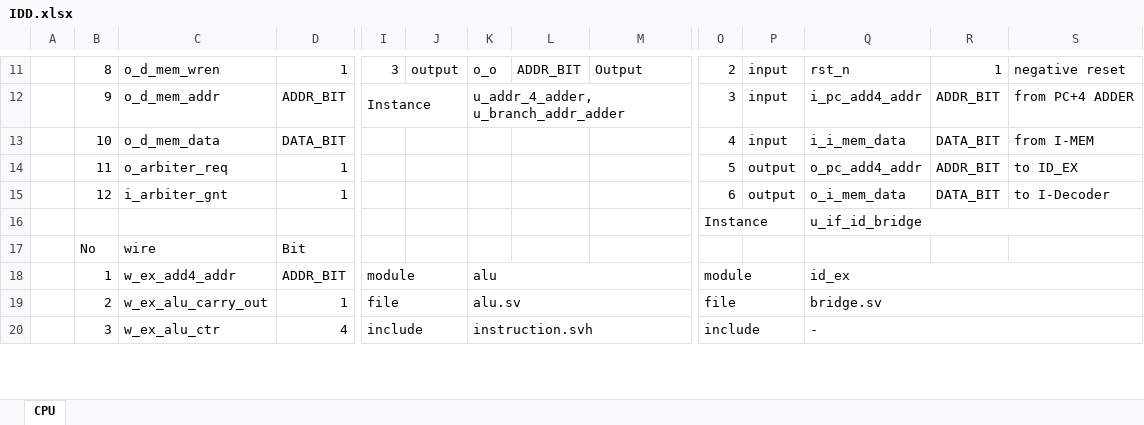
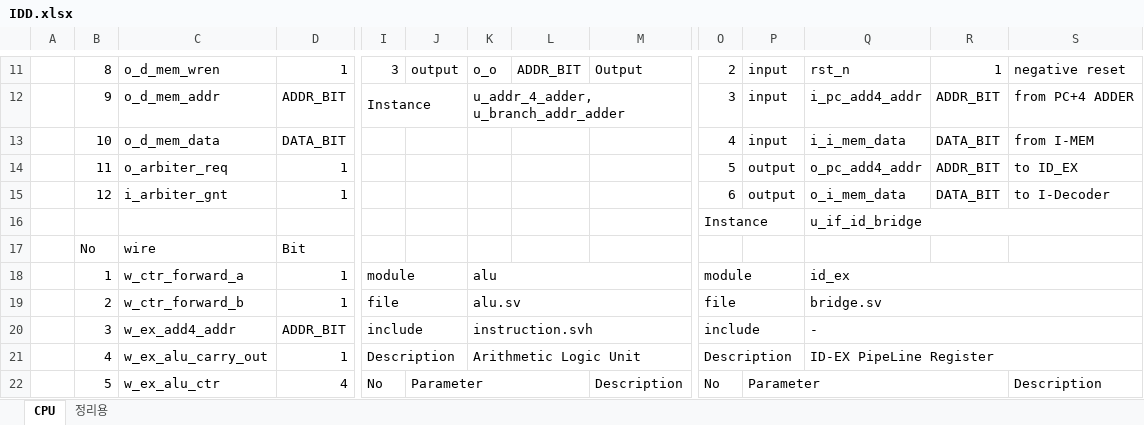
Before and after one commit to KanggJongghyeon/SoC_Design, an Excel workbook: Document/IDD.xlsx, sheet CPU, drawn as a sheet; only a part is shown, gaps mark what is left out; values as stored, in another font and other column widths than the file's, no cell formats; removed rows and columns are numbered as before the commit, all else as after; rows hold the shown columns only; the diff covers the shown part only; the diff names each change by its address in the sheet, - before the commit and + after, or states it on an @@ line.

Commit message:
IDD Update (ForwardAB for MEM-EX)

```diff
--- a/Document/IDD.xlsx (sheet CPU)
+++ b/Document/IDD.xlsx (sheet CPU)
+sheet tab: 정리용
+row 18:  | 1 | w_ctr_forward_a | 1 | module |  | alu |  |  | module |  | id_ex
+row 19:  | 2 | w_ctr_forward_b | 1 | file |  | alu.sv |  |  | file |  | bridge.sv
-B20: 1
+B20: 3
-I20: module
+I20: include
-K20: alu
+K20: instruction.svh
-O20: module
+O20: include
-Q20: id_ex
+Q20: -
-B21: 2
+B21: 4
-I21: file
+I21: Description
-K21: alu.sv
+K21: Arithmetic Logic Unit
-O21: file
+O21: Description
-Q21: bridge.sv
+Q21: ID-EX PipeLine Register
-B22: 3
+B22: 5
-I22: include
+I22: No
-I20:J20 merged
-J22: (empty)
+J22: Parameter
+J22:L22 merged
-K22: instruction.svh
+K22: (empty)
-K20:M20 merged
-M22: (empty)
+M22: Description
-O22: include
+O22: No
-O20:P20 merged
-P22: (empty)
+P22: Parameter
+P22:R22 merged
-Q22: -
+Q22: (empty)
-Q20:S20 merged
-S22: (empty)
+S22: Description
```
Also changed, not shown: 7 added rows, 2 removed rows, 503 edited cells and merged cells elsewhere in this sheet, cell formats.
